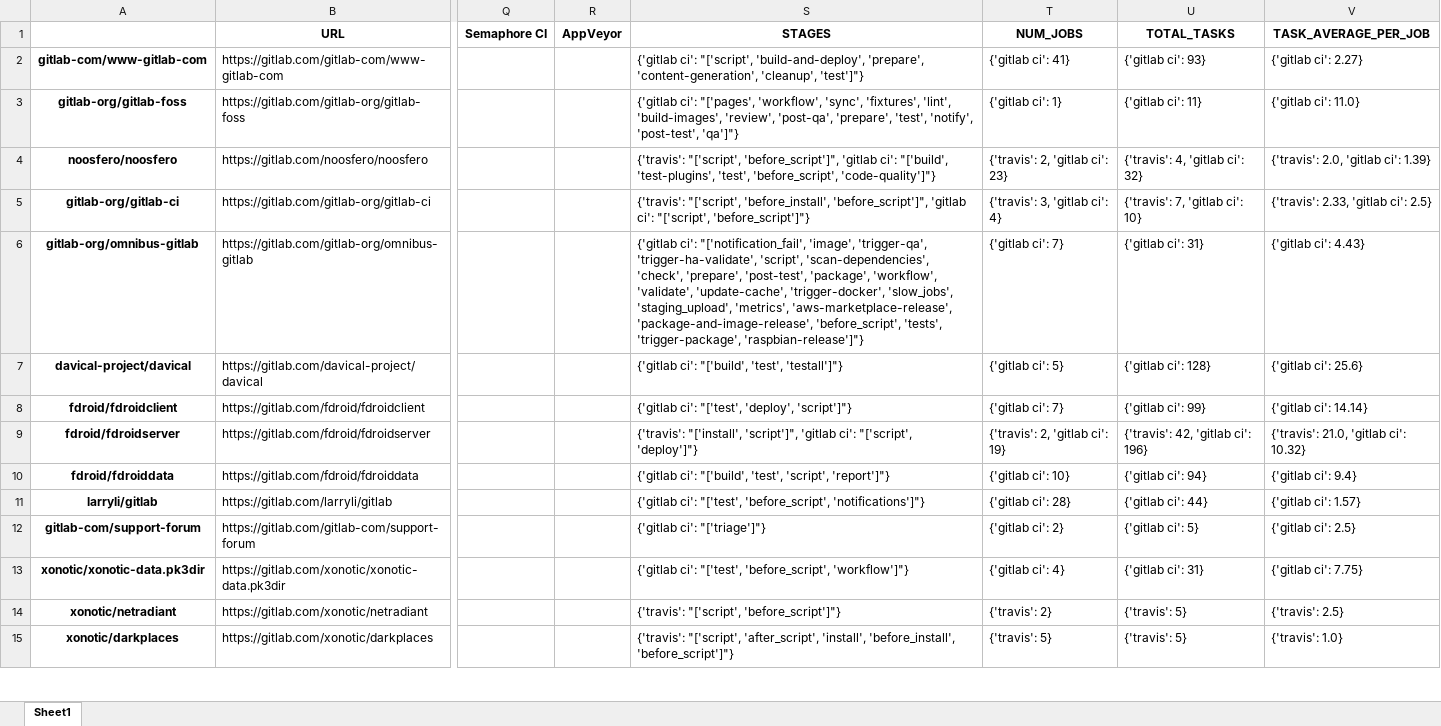
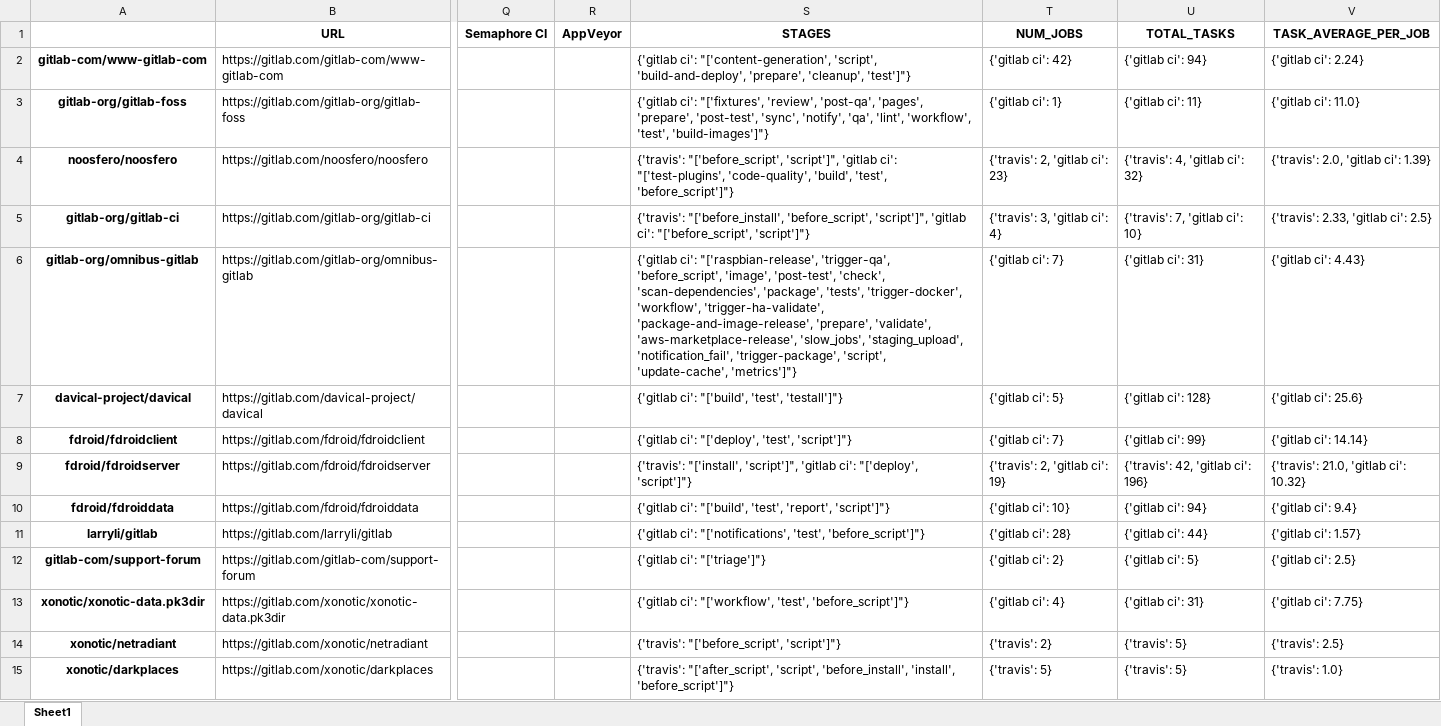
Before and after one commit to jorcontrerasp/BuscadorCIRepos, an Excel workbook: final_results/1/gitlab/gitlab_results.xlsx, sheet Sheet1, drawn as a sheet; only a part is shown, gaps mark what is left out; values as stored, in another font and other column widths than the file's, no borders; the diff covers the shown part only; the diff names each change by its address in the sheet, - before the commit and + after, or states it on an @@ line.

```diff
--- a/final_results/1/gitlab/gitlab_results.xlsx (sheet Sheet1)
+++ b/final_results/1/gitlab/gitlab_results.xlsx (sheet Sheet1)
-S2 (STAGES): {'gitlab ci': "['script', 'build-and-deploy', 'prepare', 'content-generation', 'cleanup', 'test']"}
+S2 (STAGES): {'gitlab ci': "['content-generation', 'script', 'build-and-deploy', 'prepare', 'cleanup', 'test']"}
-T2 (NUM_JOBS): {'gitlab ci': 41}
+T2 (NUM_JOBS): {'gitlab ci': 42}
-U2 (TOTAL_TASKS): {'gitlab ci': 93}
+U2 (TOTAL_TASKS): {'gitlab ci': 94}
-V2 (TASK_AVERAGE_PER_JOB): {'gitlab ci': 2.27}
+V2 (TASK_AVERAGE_PER_JOB): {'gitlab ci': 2.24}
-S3 (STAGES): {'gitlab ci': "['pages', 'workflow', 'sync', 'fixtures', 'lint', 'build-images', 'review', 'post-qa', 'prepare', 'test', 'notify', 'post-test', 'qa']"}
+S3 (STAGES): {'gitlab ci': "['fixtures', 'review', 'post-qa', 'pages', 'prepare', 'post-test', 'sync', 'notify', 'qa', 'lint', 'workflow', 'test', 'build-images']"}
-S4 (STAGES): {'travis': "['script', 'before_script']", 'gitlab ci': "['build', 'test-plugins', 'test', 'before_script', 'code-quality']"}
+S4 (STAGES): {'travis': "['before_script', 'script']", 'gitlab ci': "['test-plugins', 'code-quality', 'build', 'test', 'before_script']"}
-S5 (STAGES): {'travis': "['script', 'before_install', 'before_script']", 'gitlab ci': "['script', 'before_script']"}
+S5 (STAGES): {'travis': "['before_install', 'before_script', 'script']", 'gitlab ci': "['before_script', 'script']"}
-S6 (STAGES): {'gitlab ci': "['notification_fail', 'image', 'trigger-qa', 'trigger-ha-validate', 'script', 'scan-dependencies', 'check', 'prepare', 'post-test', 'package', 'workflow', 'validate', 'update-cache', 'trigger-docker', 'slow_jobs', 'staging_upload', 'metrics', 'aws-marketplace-release', 'package-and-image-release', 'before_script', 'tests', 'trigger-package', 'raspbian-release']"}
+S6 (STAGES): {'gitlab ci': "['raspbian-release', 'trigger-qa', 'before_script', 'image', 'post-test', 'check', 'scan-dependencies', 'package', 'tests', 'trigger-docker', 'workflow', 'trigger-ha-validate', 'package-and-image-release', 'prepare', 'validate', 'aws-marketplace-release', 'slow_jobs', 'staging_upload', 'notification_fail', 'trigger-package', 'script', 'update-cache', 'metrics']"}
-S8 (STAGES): {'gitlab ci': "['test', 'deploy', 'script']"}
+S8 (STAGES): {'gitlab ci': "['deploy', 'test', 'script']"}
-S9 (STAGES): …'gitlab ci': "['script', 'deploy']"}
+S9 (STAGES): …'gitlab ci': "['deploy', 'script']"}
-S10 (STAGES): …"['build', 'test', 'script', 'report']"}
+S10 (STAGES): …"['build', 'test', 'report', 'script']"}
-S11 (STAGES): {'gitlab ci': "['test', 'before_script', 'notifications']"}
+S11 (STAGES): {'gitlab ci': "['notifications', 'test', 'before_script']"}
-S13 (STAGES): {'gitlab ci': "['test', 'before_script', 'workflow']"}
+S13 (STAGES): {'gitlab ci': "['workflow', 'test', 'before_script']"}
-S14 (STAGES): {'travis': "['script', 'before_script']"}
+S14 (STAGES): {'travis': "['before_script', 'script']"}
-S15 (STAGES): {'travis': "['script', 'after_script', 'install', 'before_install', 'before_script']"}
+S15 (STAGES): {'travis': "['after_script', 'script', 'before_install', 'install', 'before_script']"}
```
Also changed, not shown: 2 added rows, 2 removed rows and 281 edited cells elsewhere in this sheet, final_results/1/github/github_language_statistics.xlsx, final_results/1/github/github_results.xlsx, 22 other files.
